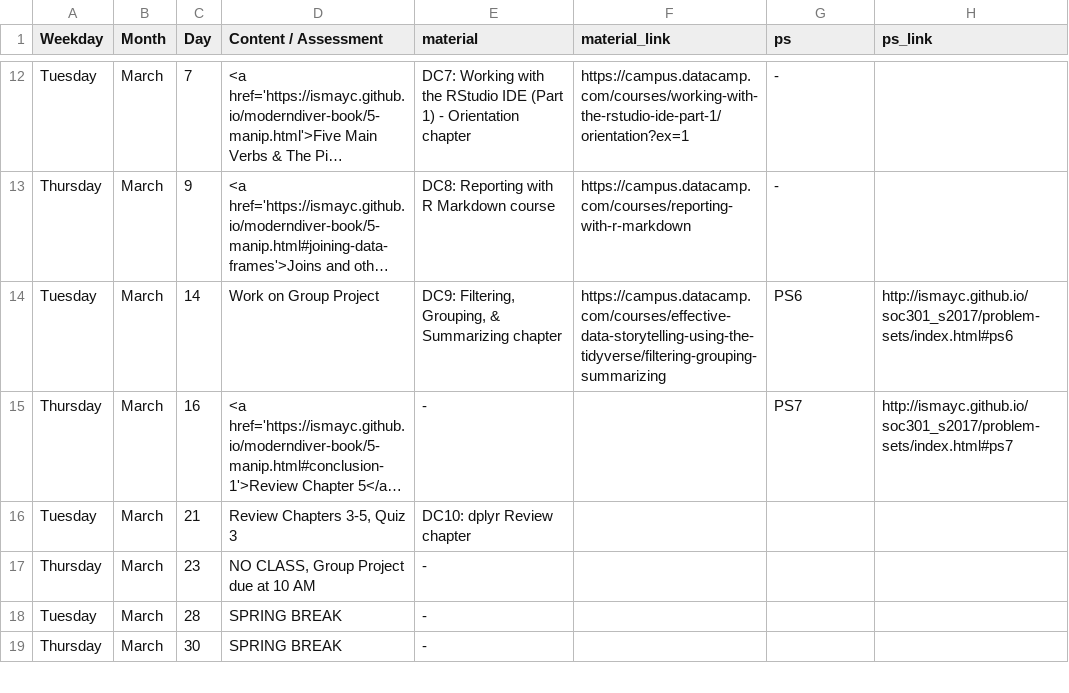
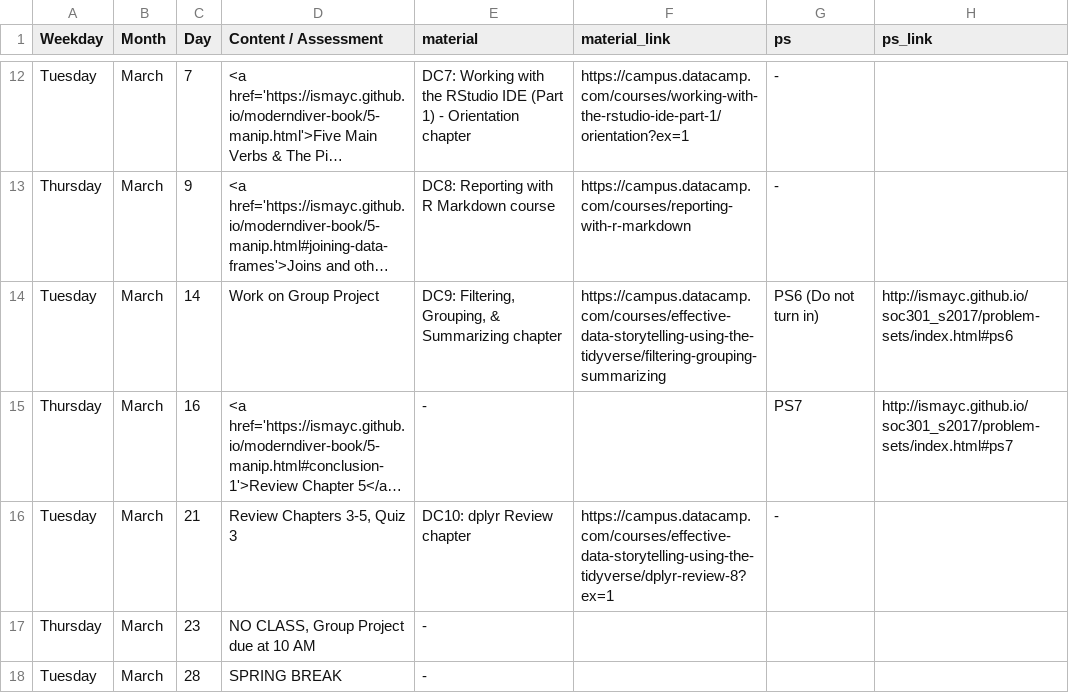
Before and after one commit to ismayc/soc301_s2017, a CSV file: content/schedule.csv, drawn as a sheet; only a part is shown, gaps mark what is left out; the shorter side is filled out with more unchanged rows; long unchanged cells end in …; the diff names each change by its address in the sheet, - before the commit and + after, or states it on an @@ line.

Commit message:
Update schedule and today's post

```diff
--- a/content/schedule.csv
+++ b/content/schedule.csv
-G14 (ps): PS6
+G14 (ps): PS6 (Do not turn in)
-F16 (material_link): (empty)
+F16 (material_link): https://campus.datacamp.com/courses/effective-data-storytelling-using-the-tidyverse/dplyr-review-8?ex=1
-G16 (ps): (empty)
+G16 (ps): -
```
Also changed, not shown: docs/schedule.csv, 12 other files.
